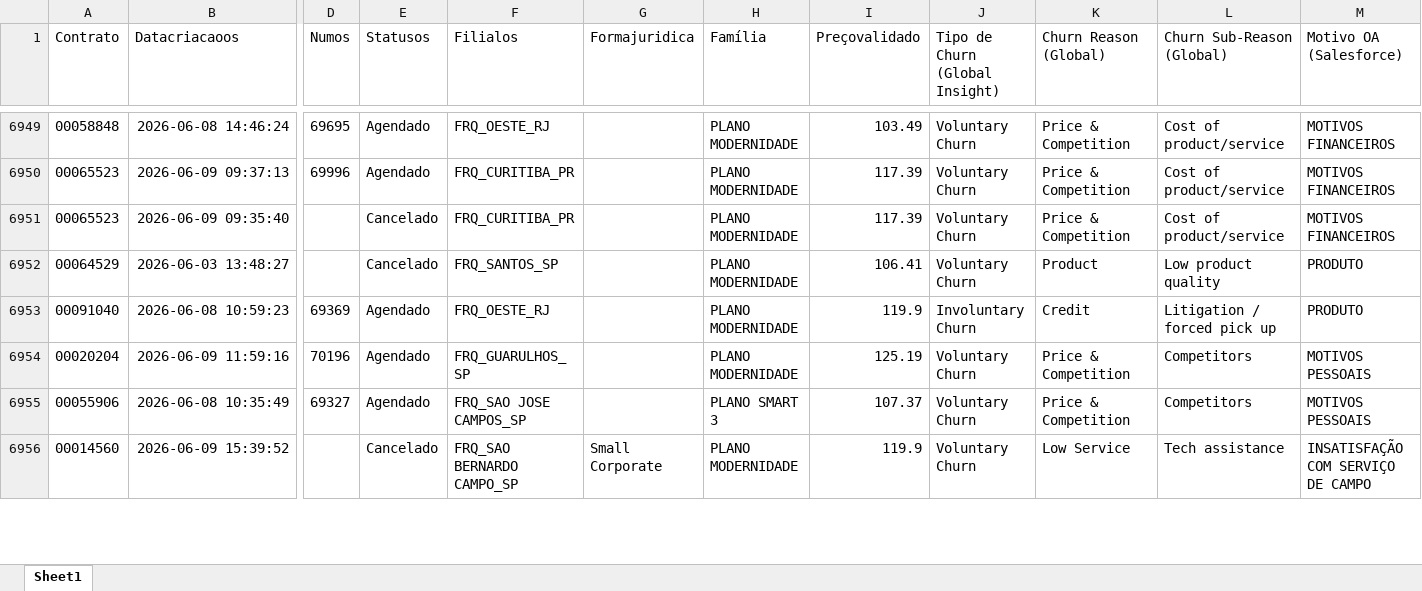
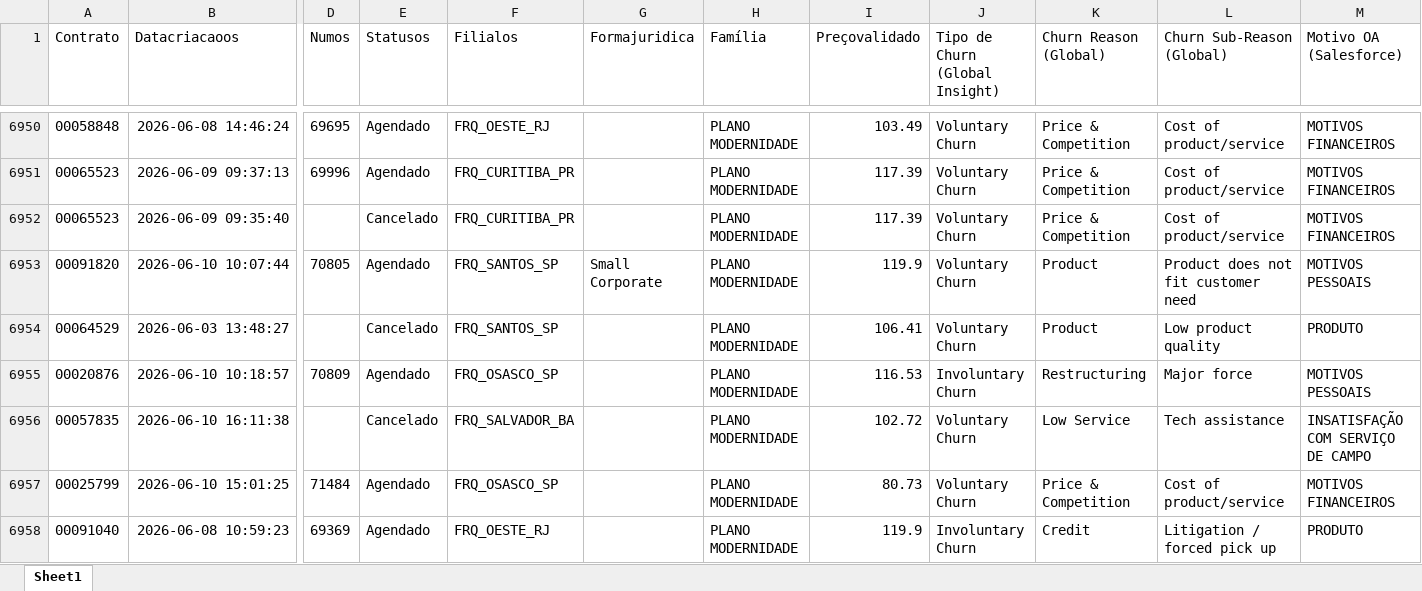
Before and after one commit to pedrofregulhe/churn_brazil, an Excel workbook: criação_2026.xlsx, sheet Sheet1, drawn as a sheet; only a part is shown, gaps mark what is left out; the shorter side is filled out with more unchanged rows; values as stored, in another font and other column widths than the file's, no borders; rows hold the shown columns only; the diff covers the shown part only; the diff names each change by its address in the sheet, - before the commit and + after, or states it on an @@ line.

```diff
--- a/criação_2026.xlsx (sheet Sheet1)
+++ b/criação_2026.xlsx (sheet Sheet1)
+row 6953: 00091820 | 2026-06-10 10:07:44 | 70805 | Agendado | FRQ_SANTOS_SP | Small Corporate | PLANO MODERNIDADE | 119.9 | Voluntary Churn | Product | Product does not fit customer need | MOTIVOS PESSOAIS
+row 6955: 00020876 | 2026-06-10 10:18:57 | 70809 | Agendado | FRQ_OSASCO_SP |  | PLANO MODERNIDADE | 116.53 | Involuntary Churn | Restructuring | Major force | MOTIVOS PESSOAIS
+row 6956: 00057835 | 2026-06-10 16:11:38 |  | Cancelado | FRQ_SALVADOR_BA |  | PLANO MODERNIDADE | 102.72 | Voluntary Churn | Low Service | Tech assistance | INSATISFAÇÃO COM SERVIÇO DE CAMPO
+row 6957: 00025799 | 2026-06-10 15:01:25 | 71484 | Agendado | FRQ_OSASCO_SP |  | PLANO MODERNIDADE | 80.73 | Voluntary Churn | Price & Competition | Cost of product/service | MOTIVOS FINANCEIROS
```
Also changed, not shown: 41 added rows and 32 edited cells elsewhere in this sheet, backlog_churn.xlsx, churn_2026.xlsx, 3 other files.
